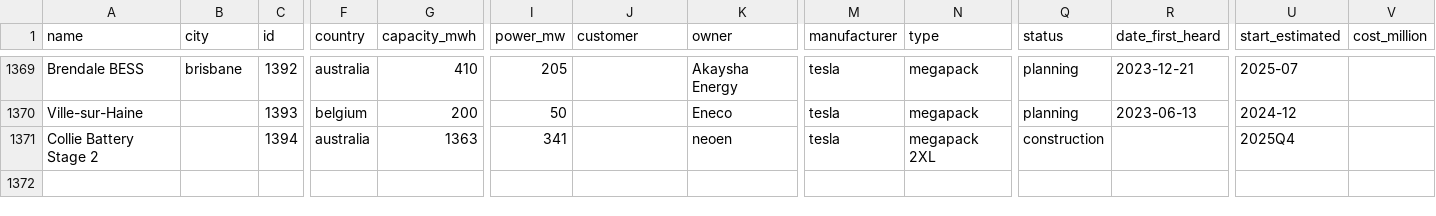
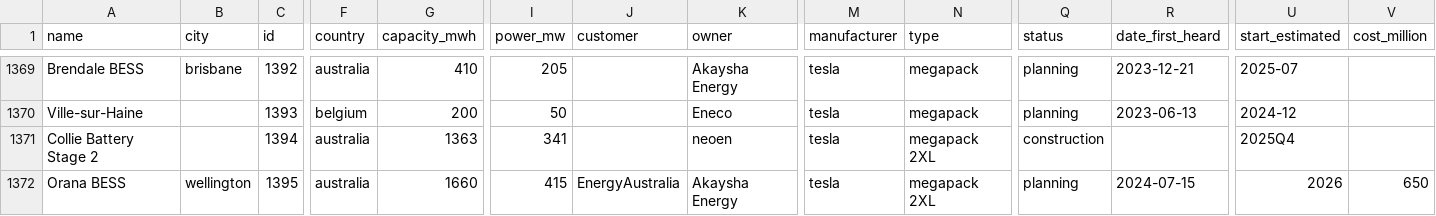
Before and after one commit to lorenz-g/tesla-megapack-tracker, a CSV file: projects.csv, drawn as a sheet; only a part is shown, gaps mark what is left out; rows hold the shown columns only; the diff names each change by its address in the sheet, - before the commit and + after, or states it on an @@ line.

Commit message:
orana bess

```diff
--- a/projects.csv
+++ b/projects.csv
+row 1372: Orana BESS | wellington | 1395 | australia | 1660 | 415 | EnergyAustralia | Akaysha Energy | tesla | megapack 2XL | planning | 2024-07-15 | 2026 | 650
```
Also changed, not shown: 2 other files.
